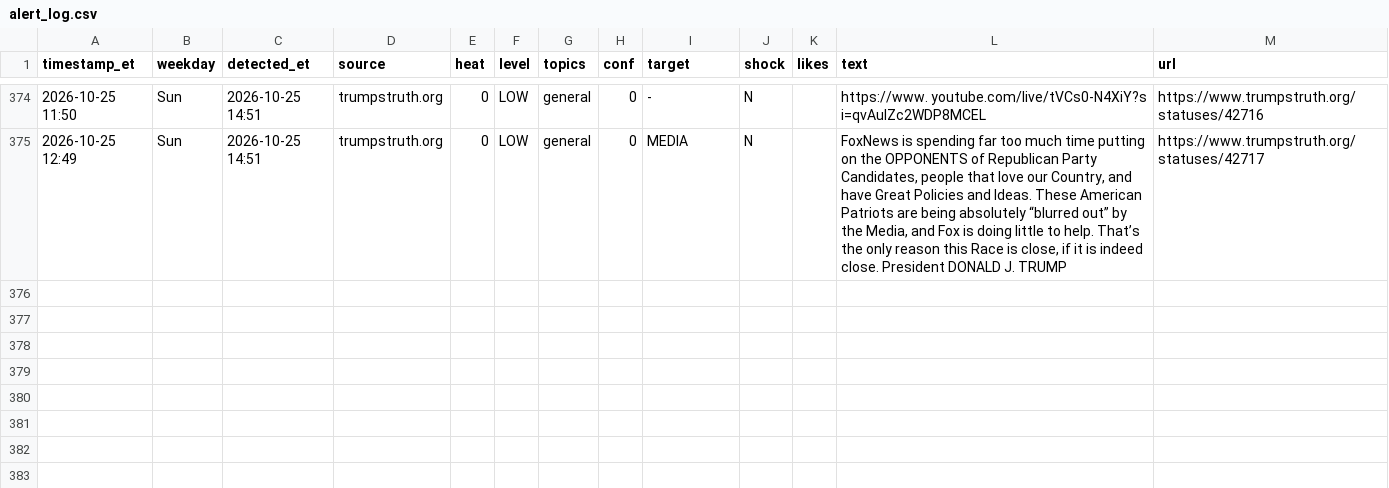
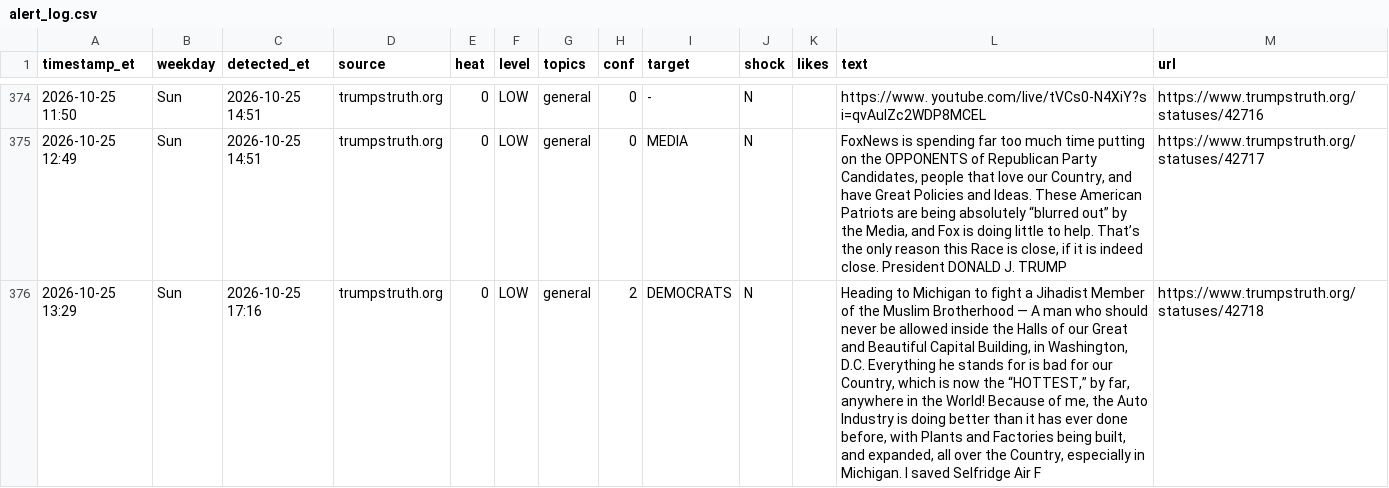
Before and after one commit to dlarimore/trump-post-watch, a CSV file: alert_log.csv, drawn as a sheet; only a part is shown, gaps mark what is left out; the diff names each change by its address in the sheet, - before the commit and + after, or states it on an @@ line.

```diff
--- a/alert_log.csv
+++ b/alert_log.csv
+row 376: 2026-10-25 13:29 | Sun | 2026-10-25 17:16 | trumpstruth.org | 0 | LOW | general | 2 | DEMOCRATS | N |  | Heading to Michigan to fight a Jihadist Member of the Muslim Brotherhood — A man who should never be allowed inside the Halls of our Great and Beautiful Capital Building, in Washington, D.C. Everything he stands for is bad for our Country, which is now the “HOTTEST,” by far, anywhere in the World! Because of me, the Auto Industry is doing better than it has ever done before, with Plants and Factories being built, and expanded, all over the Country, especially in Michigan. I saved Selfridge Air F | https://www.trumpstruth.org/statuses/42718
```
Also changed, not shown: 1 other file.
